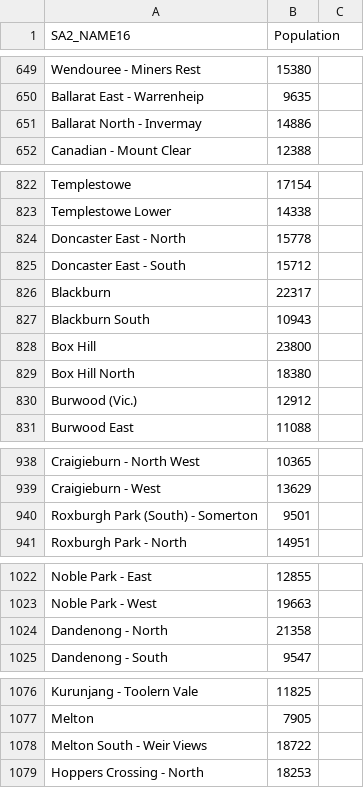
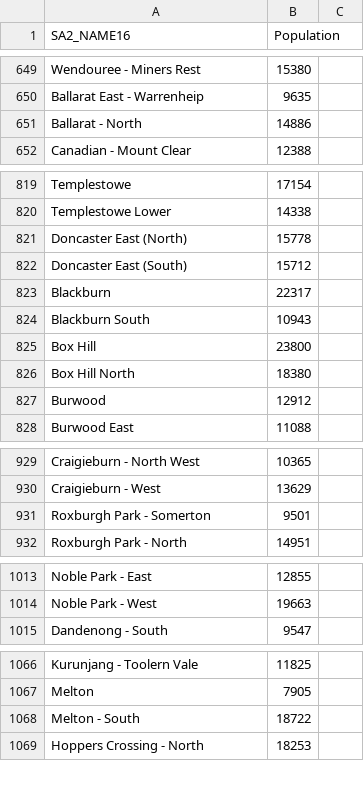
Before and after one commit to Donny892/data_vis, a CSV file: data/SA2_data.csv, drawn as a sheet; only a part is shown, gaps mark what is left out; the diff covers the shown part only.

```diff
--- a/data/SA2_data.csv
+++ b/data/SA2_data.csv
@@ -650,3 +650,3 @@ Wendouree - Miners Rest,15380
 Ballarat East - Warrenheip,9635
-Ballarat North - Invermay,14886
+Ballarat - North,14886
 Canadian - Mount Clear,12388
@@ -823,4 +820,4 @@ Templestowe,17154
 Templestowe Lower,14338
-Doncaster East - North,15778
-Doncaster East - South,15712
+Doncaster East (North),15778
+Doncaster East (South),15712
 Blackburn,22317
@@ -829,3 +826,3 @@ Box Hill,23800
 Box Hill North,18380
-Burwood (Vic.),12912
+Burwood,12912
 Burwood East,11088
@@ -939,3 +930,3 @@ Craigieburn - North West,10365
 Craigieburn - West,13629
-Roxburgh Park (South) - Somerton,9501
+Roxburgh Park - Somerton,9501
 Roxburgh Park - North,14951
@@ -1023,3 +1014,2 @@ Noble Park - East,12855
 Noble Park - West,19663
-Dandenong - North,21358
 Dandenong - South,9547
@@ -1077,3 +1067,3 @@ Kurunjang - Toolern Vale,11825
 Melton,7905
-Melton South - Weir Views,18722
+Melton - South,18722
 Hoppers Crossing - North,18253
```
Also changed, not shown: 13 added rows, 29 removed rows and 5 edited cells elsewhere in this file, 1 other file.
